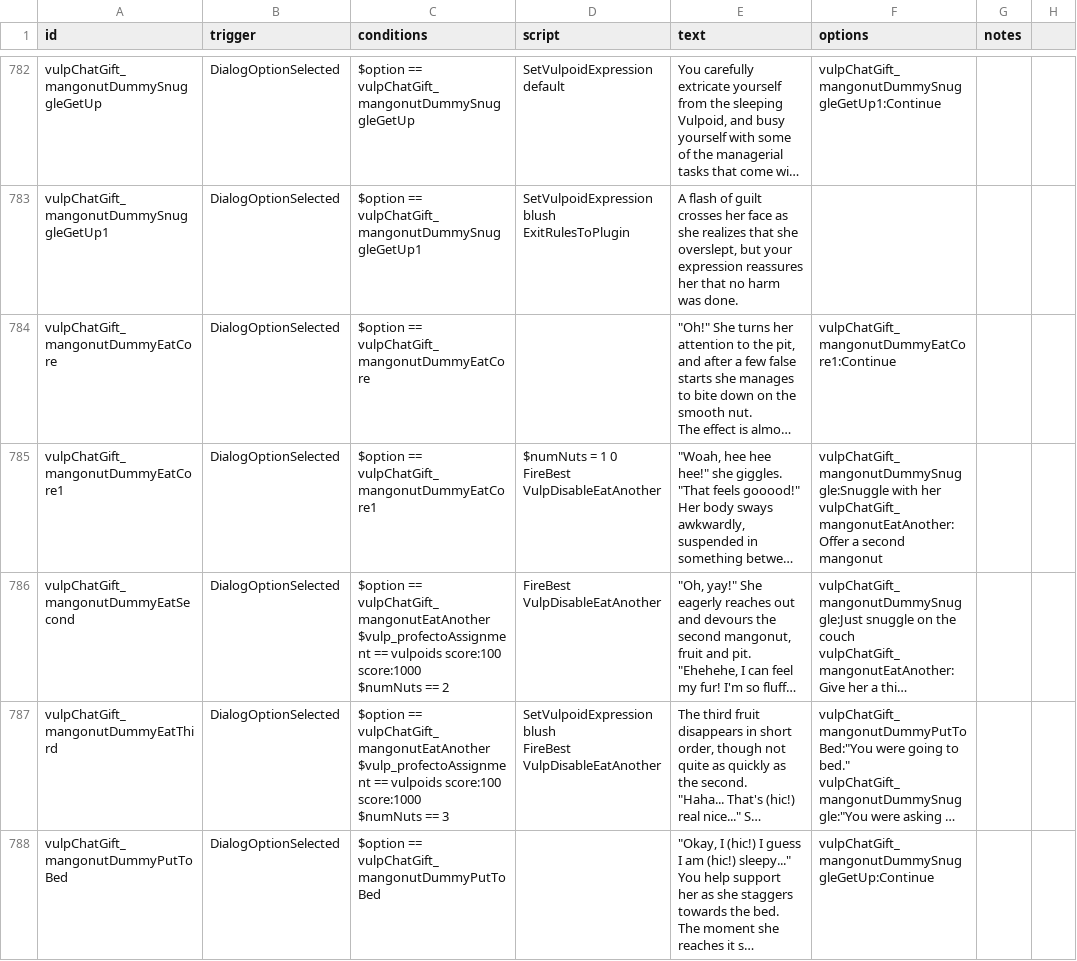
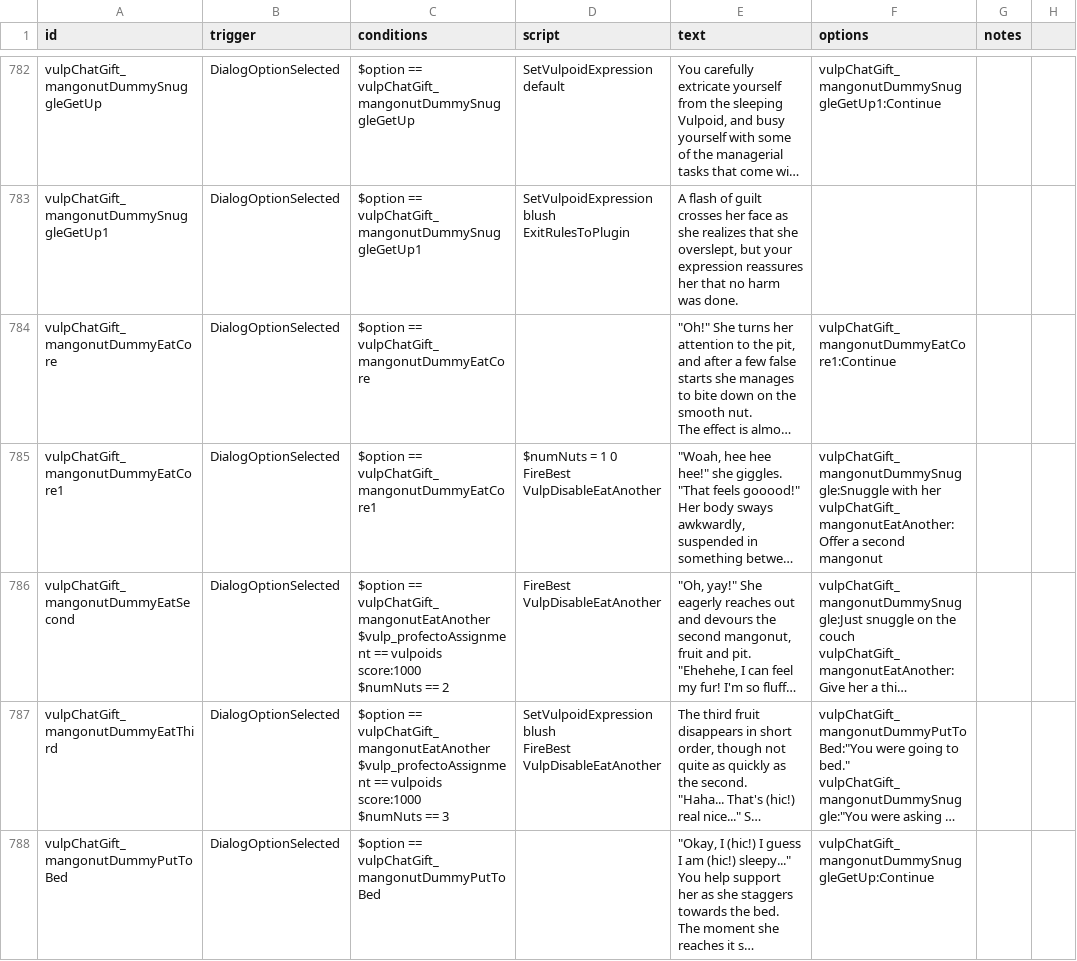
Before and after one commit to confer0/vulpoids, a CSV file: data/campaign/rules.csv, drawn as a sheet; only a part is shown, gaps mark what is left out; long unchanged cells end in …; ↵ is a line break in a cell; the diff covers the shown part only; the diff names each change by its address in the sheet, - before the commit and + after, or states it on an @@ line.

```diff
--- a/data/campaign/rules.csv
+++ b/data/campaign/rules.csv
-C786 (conditions): …== vulpoids score:100 score:1000 ↵ $numNuts…
+C786 (conditions): …== vulpoids score:1000 ↵ $numNuts…
-C787 (conditions): …== vulpoids score:100 score:1000 ↵ $numNuts…
+C787 (conditions): …== vulpoids score:1000 ↵ $numNuts…
```
Also changed, not shown: 14 added rows and 7 edited cells elsewhere in this file.
